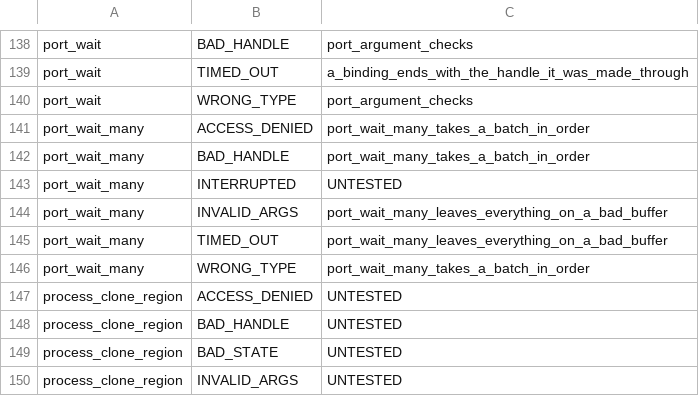
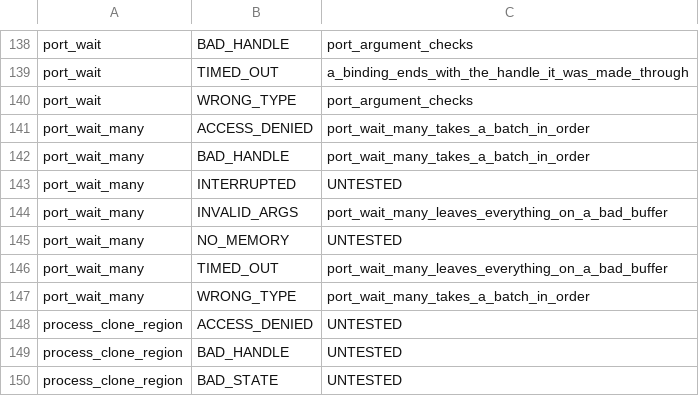
Before and after one commit to cwxyz75/riscv-basic, a TSV file: docs/reference/syscall-tests.tsv, drawn as a sheet; only a part is shown, gaps mark what is left out; the shorter side is filled out with more unchanged rows; the diff names each change by its address in the sheet, - before the commit and + after, or states it on an @@ line.

```diff
--- a/docs/reference/syscall-tests.tsv
+++ b/docs/reference/syscall-tests.tsv
+row 145: port_wait_many | NO_MEMORY | UNTESTED
```
Also changed, not shown: 7 other files.
